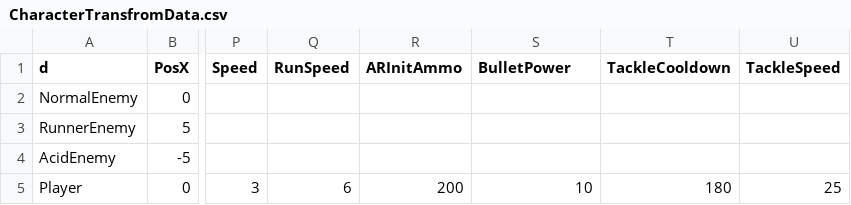
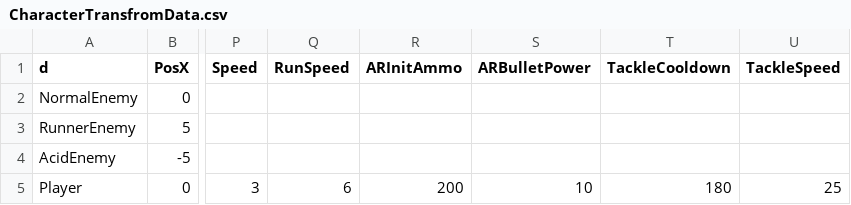
Before and after one commit to meronpanun/MyGame3D2, a CSV file: 3DShooting/3DShooting/data/CSV/CharacterTransfromData.csv, drawn as a sheet; only a part is shown, gaps mark what is left out; the diff names each change by its address in the sheet, - before the commit and + after, or states it on an @@ line.

```diff
--- a/3DShooting/3DShooting/data/CSV/CharacterTransfromData.csv
+++ b/3DShooting/3DShooting/data/CSV/CharacterTransfromData.csv
-S1: BulletPower
+S1: ARBulletPower
```
Also changed, not shown: 17 other files.
